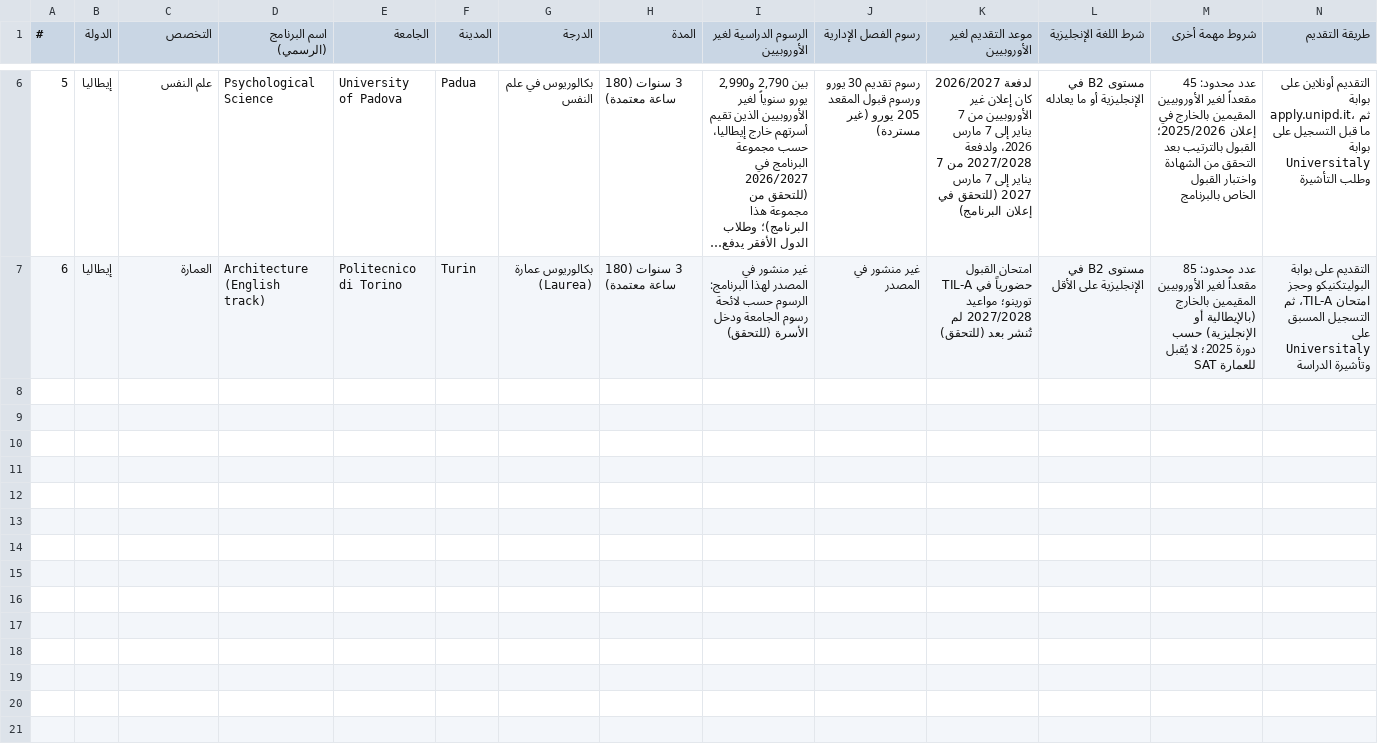
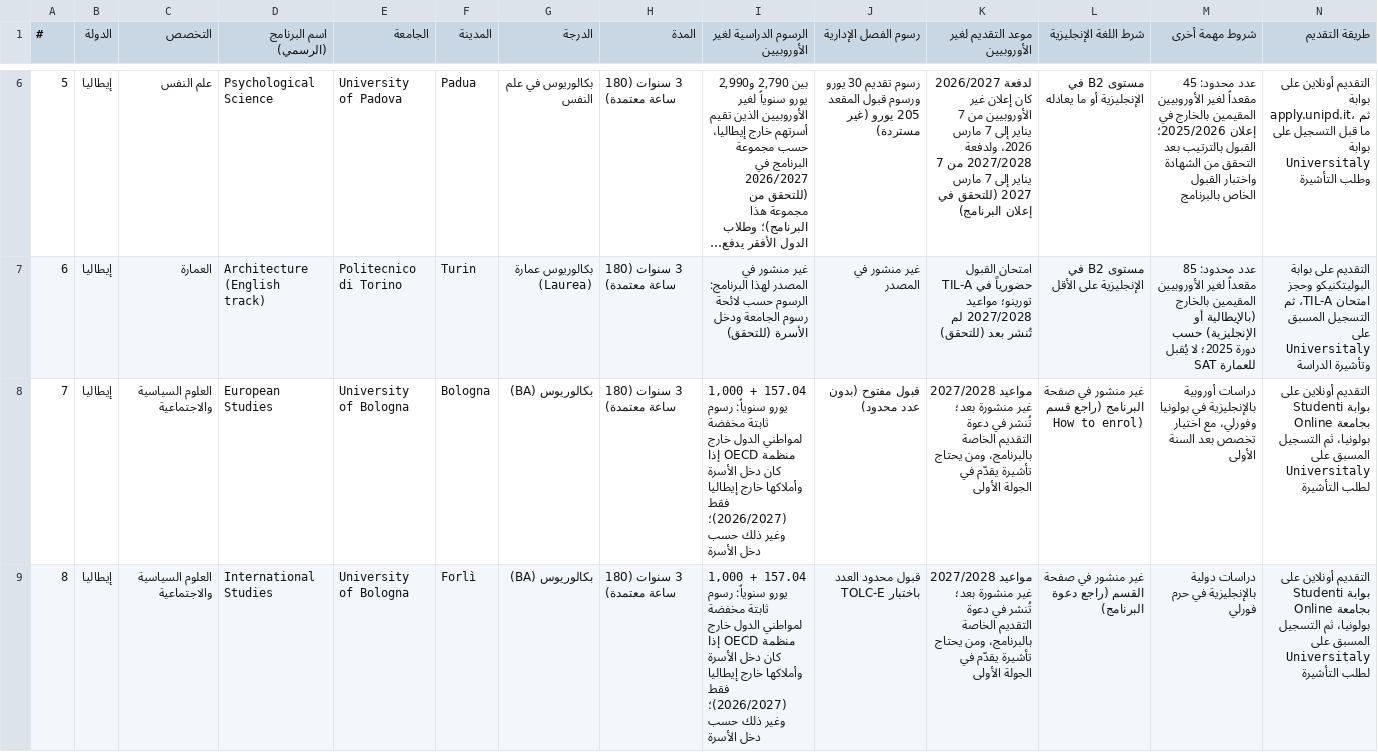
Before and after one commit to timelmallah-cpu/mynewgate, a CSV file: data/programmes_ba/italy.csv, drawn as a sheet; only a part is shown, gaps mark what is left out; long unchanged cells end in …; rows hold the shown columns only; the diff covers the shown part only; the diff names each change by its address in the sheet, - before the commit and + after, or states it on an @@ line.

```diff
--- a/data/programmes_ba/italy.csv
+++ b/data/programmes_ba/italy.csv
+row 8: 7 | إيطاليا | العلوم السياسية والاجتماعية | European Studies | University of Bologna | Bologna | بكالوريوس (BA) | 3 سنوات (180 ساعة معتمدة) | 1,000 + 157.04 يورو سنوياً: رسوم ثابتة مخفضة لمواطني الدول خارج منظمة OECD إذا كان دخل الأسرة وأملاكها خارج إيطاليا فقط (2026/2027)؛ وغير ذلك حسب دخل الأسرة | قبول مفتوح (بدون عدد محدود) | مواعيد 2027/2028 غير منشورة بعد؛ تُنشر في دعوة التقديم الخاصة بالبرنامج، ومن يحتاج تأشيرة يقدّم في الجولة الأولى | غير منشور في صفحة البرنامج (راجع قسم How to enrol) | دراسات أوروبية بالإنجليزية في بولونيا وفورلي، مع اختيار تخصص بعد السنة الأولى | التقديم أونلاين على بوابة Studenti Online بجامعة بولونيا، ثم التسجيل المسبق على Universitaly لطلب التأشيرة
+row 9: 8 | إيطاليا | العلوم السياسية والاجتماعية | International Studies | University of Bologna | Forlì | بكالوريوس (BA) | 3 سنوات (180 ساعة معتمدة) | 1,000 + 157.04 يورو سنوياً: رسوم ثابتة مخفضة لمواطني الدول خارج منظمة OECD إذا كان دخل الأسرة وأملاكها خارج إيطاليا فقط (2026/2027)؛ وغير ذلك حسب دخل الأسرة | قبول محدود العدد باختبار TOLC-E | مواعيد 2027/2028 غير منشورة بعد؛ تُنشر في دعوة التقديم الخاصة بالبرنامج، ومن يحتاج تأشيرة يقدّم في الجولة الأولى | غير منشور في صفحة القسم (راجع دعوة البرنامج) | دراسات دولية بالإنجليزية في حرم فورلي | التقديم أونلاين على بوابة Studenti Online بجامعة بولونيا، ثم التسجيل المسبق على Universitaly لطلب التأشيرة
```
Also changed, not shown: 2 added rows elsewhere in this file, data/programme_links.csv, 9 other files.
